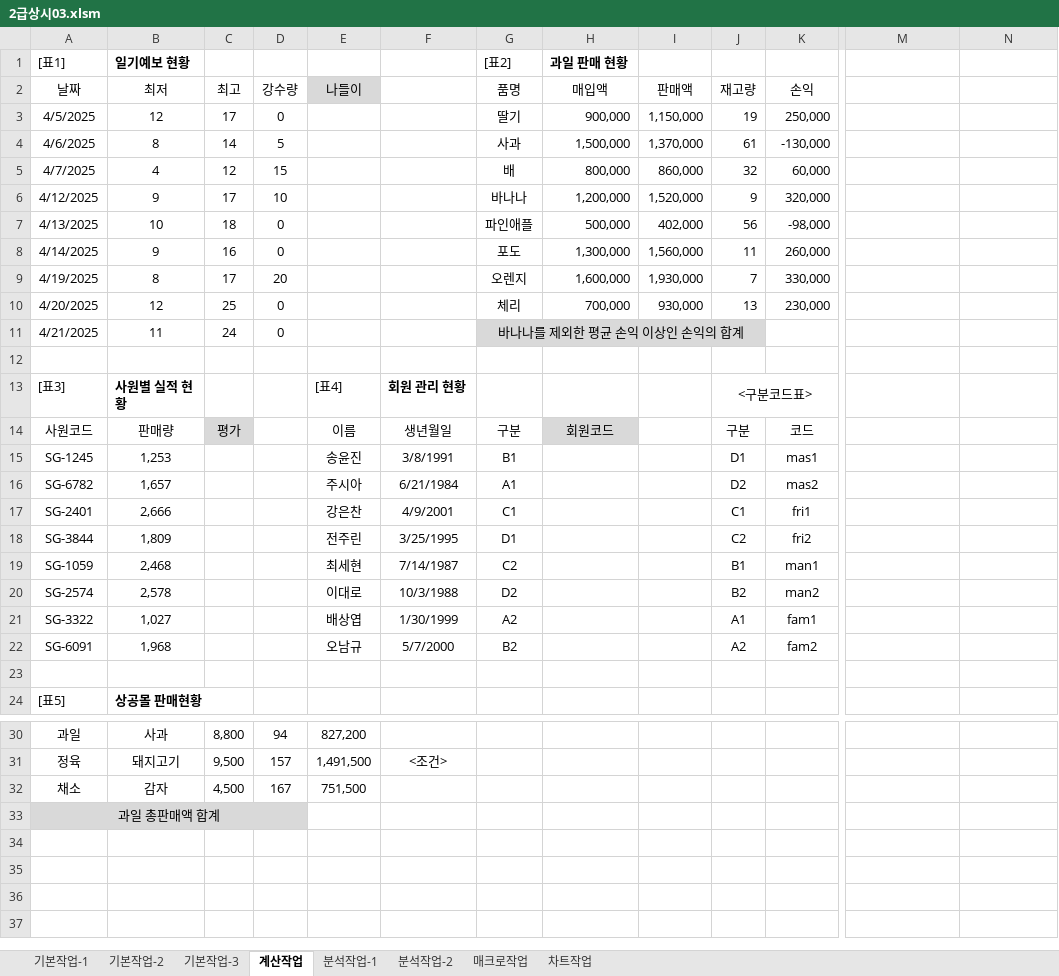
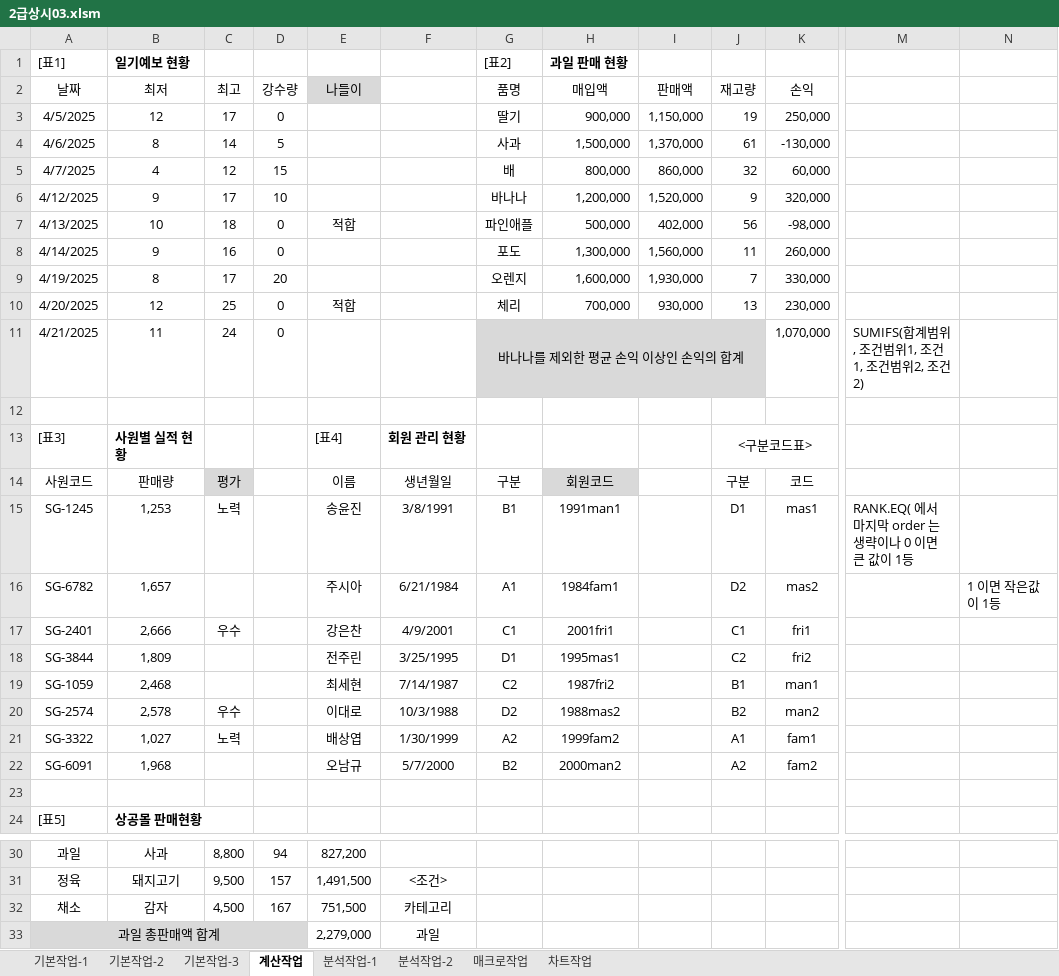
Before and after one commit to najongjine/CompUse2nd, an Excel workbook: 실기/2차_2026년 컴활2급 실기_260420/2025년 컴활2급 상시03/2급상시03.xlsm, sheet 계산작업, drawn as a sheet; only a part is shown, gaps mark what is left out; values as stored, in another font and other column widths than the file's, no borders; charts and pictures not drawn; the diff names each change by its address in the sheet, - before the commit and + after, or states it on an @@ line.

```diff
--- a/실기/2차_2026년 컴활2급 실기_260420/2025년 컴활2급 상시03/2급상시03.xlsm (sheet 계산작업)
+++ b/실기/2차_2026년 컴활2급 실기_260420/2025년 컴활2급 상시03/2급상시03.xlsm (sheet 계산작업)
-E7 (나들이): (empty)
+E7 (나들이): 적합
-E10 (나들이): (empty)
+E10 (나들이): 적합
-K11 (손익): (empty)
+K11 (손익): 1,070,000
-M11: (empty)
+M11: SUMIFS(합계범위, 조건범위1, 조건1, 조건범위2, 조건2)
-C15 (최고): (empty)
+C15 (최고): 노력
-H15 (매입액): (empty)
+H15 (매입액): 1991man1
-M15: (empty)
+M15: RANK.EQ( 에서 마지막 order 는 생략이나 0 이면 큰 값이 1등
-H16 (매입액): (empty)
+H16 (매입액): 1984fam1
-N16: (empty)
+N16: 1 이면 작은값이 1등
-C17 (최고): (empty)
+C17 (최고): 우수
-H17 (매입액): (empty)
+H17 (매입액): 2001fri1
-H18 (매입액): (empty)
+H18 (매입액): 1995mas1
-H19 (매입액): (empty)
+H19 (매입액): 1987fri2
-C20 (최고): (empty)
+C20 (최고): 우수
-H20 (매입액): (empty)
+H20 (매입액): 1988mas2
-C21 (최고): (empty)
+C21 (최고): 노력
-H21 (매입액): (empty)
+H21 (매입액): 1999fam2
-H22 (매입액): (empty)
+H22 (매입액): 2000man2
-F32: (empty)
+F32: 카테고리
-E33 (나들이): (empty)
+E33 (나들이): 2,279,000
-F33: (empty)
+F33: 과일
```
Also changed, not shown: sheet 기본작업-2, sheet 기본작업-3, formulas that keep their value, charts or pictures.
